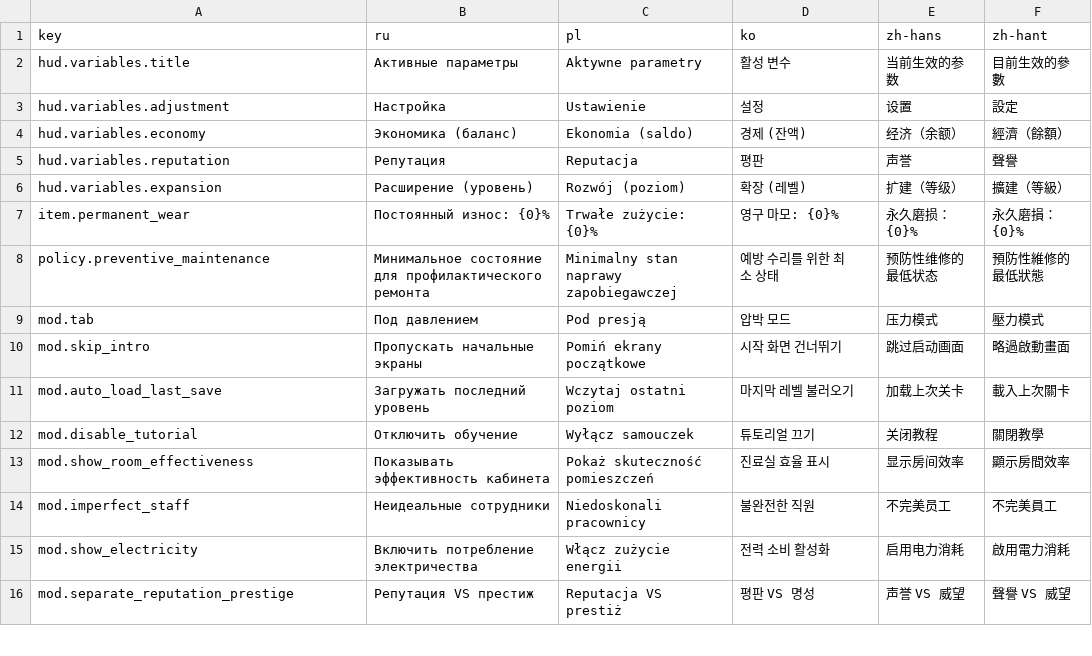
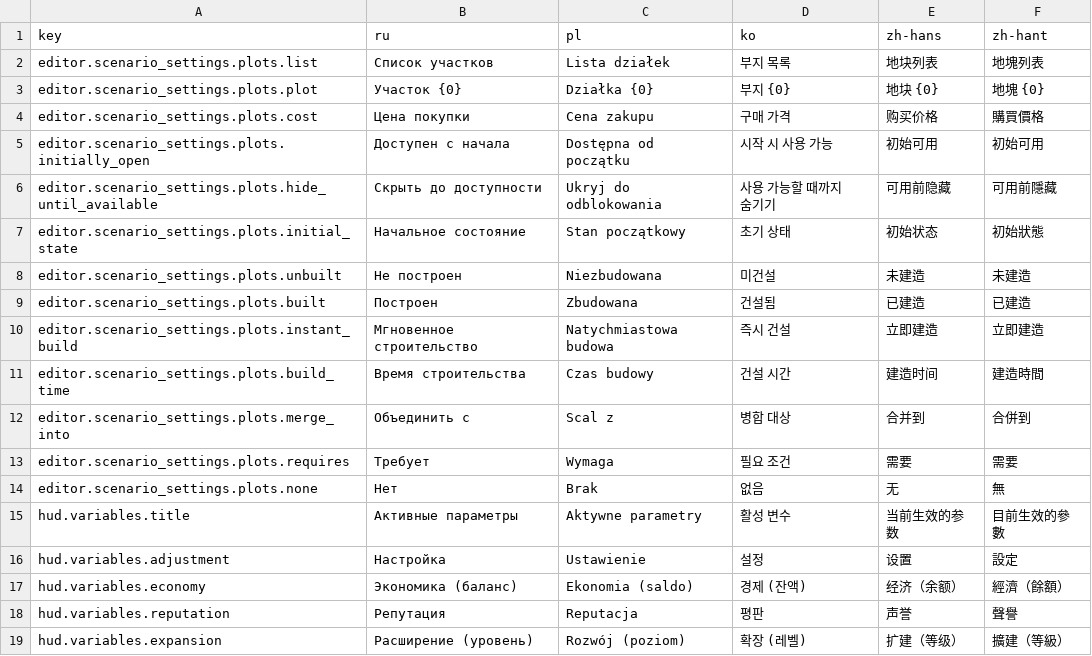
Before and after one commit to Xuxotron/UnderPressure, a CSV file: translations_extra.csv, drawn as a sheet; only a part is shown; the shorter side is filled out with more unchanged rows; the diff names each change by its address in the sheet, - before the commit and + after, or states it on an @@ line.

```diff
--- a/translations_extra.csv
+++ b/translations_extra.csv
+row 2: editor.scenario_settings.plots.list | Список участков | Lista działek | 부지 목록 | 地块列表 | 地塊列表
+row 3: editor.scenario_settings.plots.plot | Участок {0} | Działka {0} | 부지 {0} | 地块 {0} | 地塊 {0}
+row 4: editor.scenario_settings.plots.cost | Цена покупки | Cena zakupu | 구매 가격 | 购买价格 | 購買價格
+row 5: editor.scenario_settings.plots.initially_open | Доступен с начала | Dostępna od początku | 시작 시 사용 가능 | 初始可用 | 初始可用
+row 6: editor.scenario_settings.plots.hide_until_available | Скрыть до доступности | Ukryj do odblokowania | 사용 가능할 때까지 숨기기 | 可用前隐藏 | 可用前隱藏
+row 7: editor.scenario_settings.plots.initial_state | Начальное состояние | Stan początkowy | 초기 상태 | 初始状态 | 初始狀態
+row 8: editor.scenario_settings.plots.unbuilt | Не построен | Niezbudowana | 미건설 | 未建造 | 未建造
+row 9: editor.scenario_settings.plots.built | Построен | Zbudowana | 건설됨 | 已建造 | 已建造
+row 10: editor.scenario_settings.plots.instant_build | Мгновенное строительство | Natychmiastowa budowa | 즉시 건설 | 立即建造 | 立即建造
+row 11: editor.scenario_settings.plots.build_time | Время строительства | Czas budowy | 건설 시간 | 建造时间 | 建造時間
+row 12: editor.scenario_settings.plots.merge_into | Объединить с | Scal z | 병합 대상 | 合并到 | 合併到
+row 13: editor.scenario_settings.plots.requires | Требует | Wymaga | 필요 조건 | 需要 | 需要
+row 14: editor.scenario_settings.plots.none | Нет | Brak | 없음 | 无 | 無
```
Also changed, not shown: translations.csv, 2 other files.
